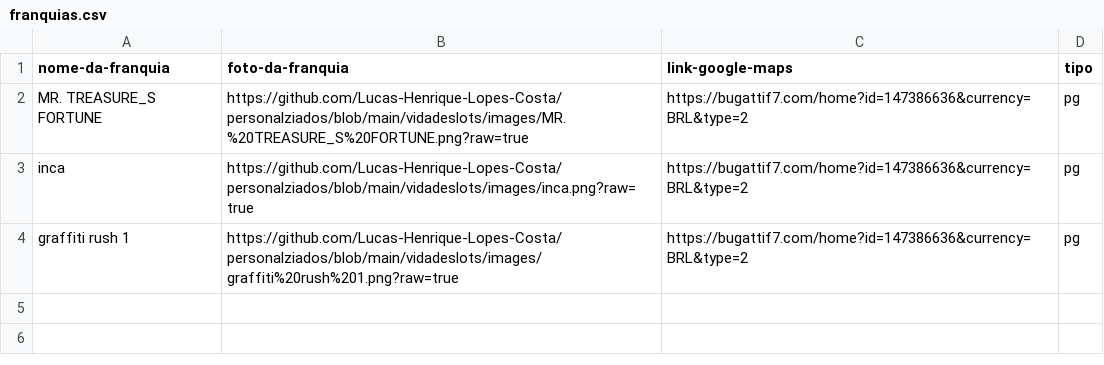
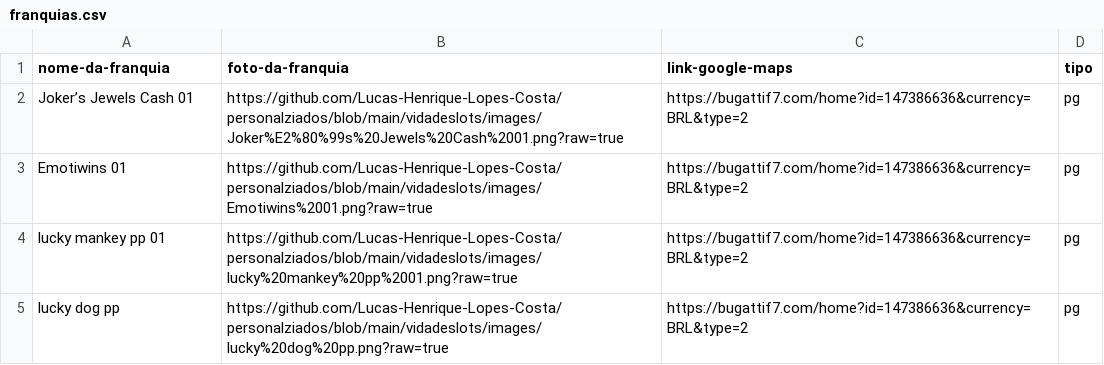
Before and after one commit to Lucas-Henrique-Lopes-Costa/importar-wordpress, a CSV file: vidadeslots/franquias.csv, drawn as a sheet.

```diff
--- a/vidadeslots/franquias.csv
+++ b/vidadeslots/franquias.csv
@@ -1,4 +1,5 @@
 nome-da-franquia,foto-da-franquia,link-google-maps,tipo
-MR. TREASURE_S FORTUNE,https://github.com/Lucas-Henrique-Lopes-Costa/personalziados/blob/main/vidadeslots/images/MR.%20TREASURE_S%20FORTUNE.png?raw=true,https://bugattif7.com/home?id=147386636&currency=BRL&type=2,pg
-inca,https://github.com/Lucas-Henrique-Lopes-Costa/personalziados/blob/main/vidadeslots/images/inca.png?raw=true,https://bugattif7.com/home?id=147386636&currency=BRL&type=2,pg
-graffiti rush 1,https://github.com/Lucas-Henrique-Lopes-Costa/personalziados/blob/main/vidadeslots/images/graffiti%20rush%201.png?raw=true,https://bugattif7.com/home?id=147386636&currency=BRL&type=2,pg
+Joker’s Jewels Cash 01,https://github.com/Lucas-Henrique-Lopes-Costa/personalziados/blob/main/vidadeslots/images/Joker%E2%80%99s%20Jewels%20Cash%2001.png?raw=true,https://bugattif7.com/home?id=147386636&currency=BRL&type=2,pg
+Emotiwins 01,https://github.com/Lucas-Henrique-Lopes-Costa/personalziados/blob/main/vidadeslots/images/Emotiwins%2001.png?raw=true,https://bugattif7.com/home?id=147386636&currency=BRL&type=2,pg
+lucky mankey pp 01,https://github.com/Lucas-Henrique-Lopes-Costa/personalziados/blob/main/vidadeslots/images/lucky%20mankey%20pp%2001.png?raw=true,https://bugattif7.com/home?id=147386636&currency=BRL&type=2,pg
+lucky dog pp,https://github.com/Lucas-Henrique-Lopes-Costa/personalziados/blob/main/vidadeslots/images/lucky%20dog%20pp.png?raw=true,https://bugattif7.com/home?id=147386636&currency=BRL&type=2,pg
```
Also changed, not shown: 7 other files.
